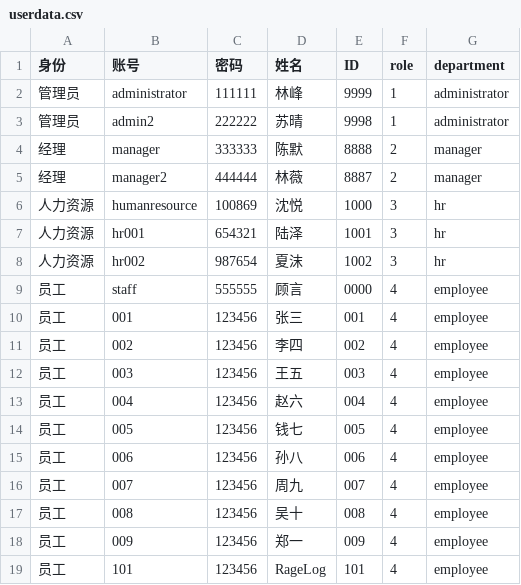
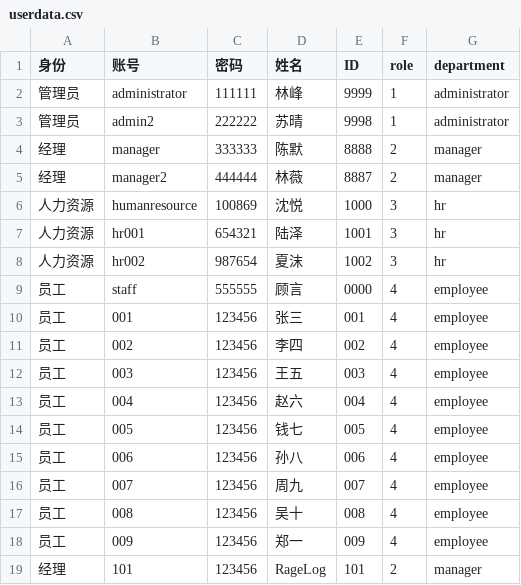
Before and after one commit to JJJas19/Course-Design-of-C-language, a CSV file: data/userdata.csv, drawn as a sheet.

```diff
--- a/data/userdata.csv
+++ b/data/userdata.csv
@@ -18,2 +18,2 @@
 员工,009,123456,郑一,009,4,employee
-员工,101,123456,RageLog,101,4,employee
+经理,101,123456,RageLog,101,2,manager
```
Also changed, not shown: data/all_staff.csv, 9 other files.
